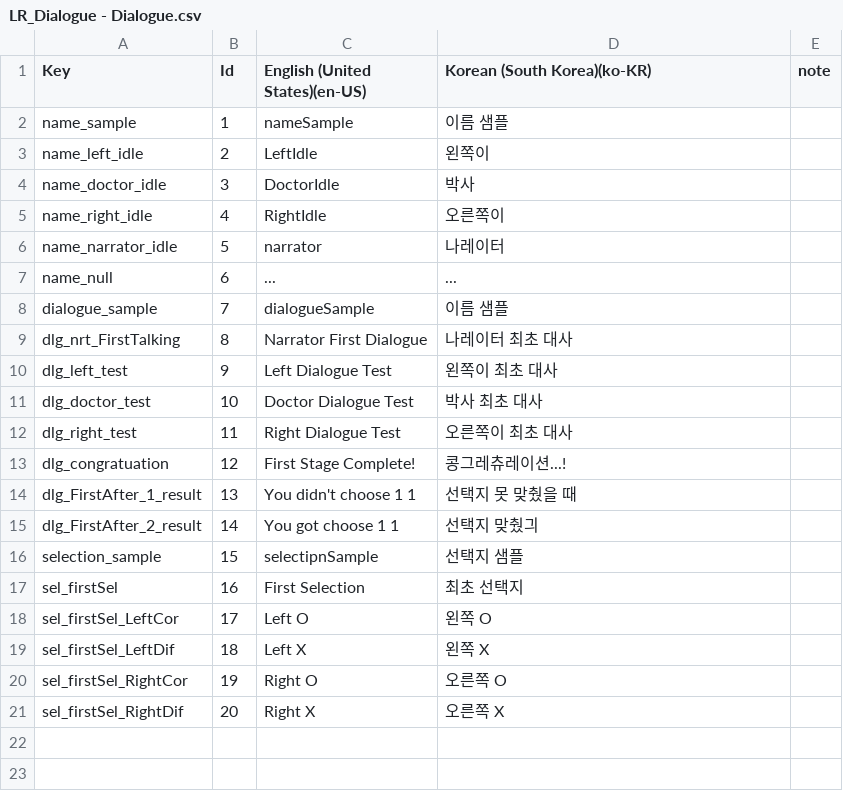
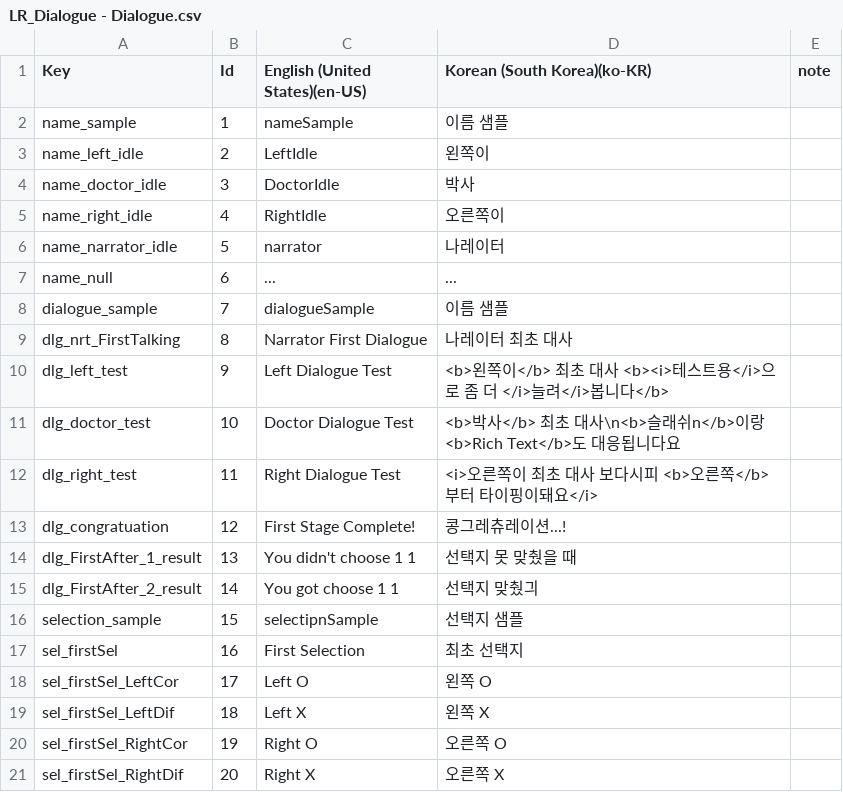
Before and after one commit to ClapJeong/LRGame, a CSV file: Table/LR_Dialogue - Dialogue.csv, drawn as a sheet.

```diff
--- a/Table/LR_Dialogue - Dialogue.csv
+++ b/Table/LR_Dialogue - Dialogue.csv
@@ -9,5 +9,5 @@ dialogue_sample,7,dialogueSample,이름 샘플,
 dlg_nrt_FirstTalking,8,Narrator First Dialogue,나레이터 최초 대사,
-dlg_left_test,9,Left Dialogue Test,왼쪽이 최초 대사,
-dlg_doctor_test,10,Doctor Dialogue Test,박사 최초 대사,
-dlg_right_test,11,Right Dialogue Test,오른쪽이 최초 대사,
+dlg_left_test,9,Left Dialogue Test,<b>왼쪽이</b> 최초 대사 <b><i>테스트용</i>으로 좀 더 </i>늘려</i>봅니다</b>,
+dlg_doctor_test,10,Doctor Dialogue Test,<b>박사</b> 최초 대사\n<b>슬래쉬n</b>이랑 <b>Rich Text</b>도 대응됩니다요,
+dlg_right_test,11,Right Dialogue Test,<i>오른쪽이 최초 대사 보다시피 <b>오른쪽</b>부터 타이핑이돼요</i>,
 dlg_congratuation,12,First Stage Complete!,콩그레츄레이션...!,
```
Also changed, not shown: 11 other files.
